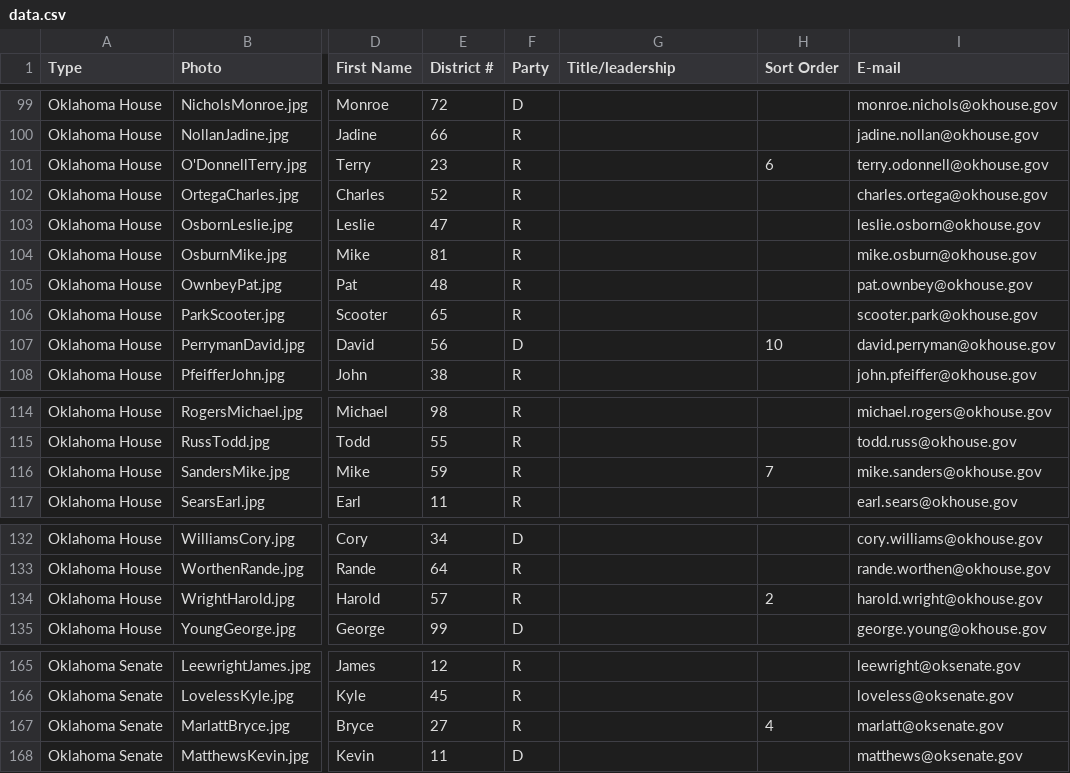
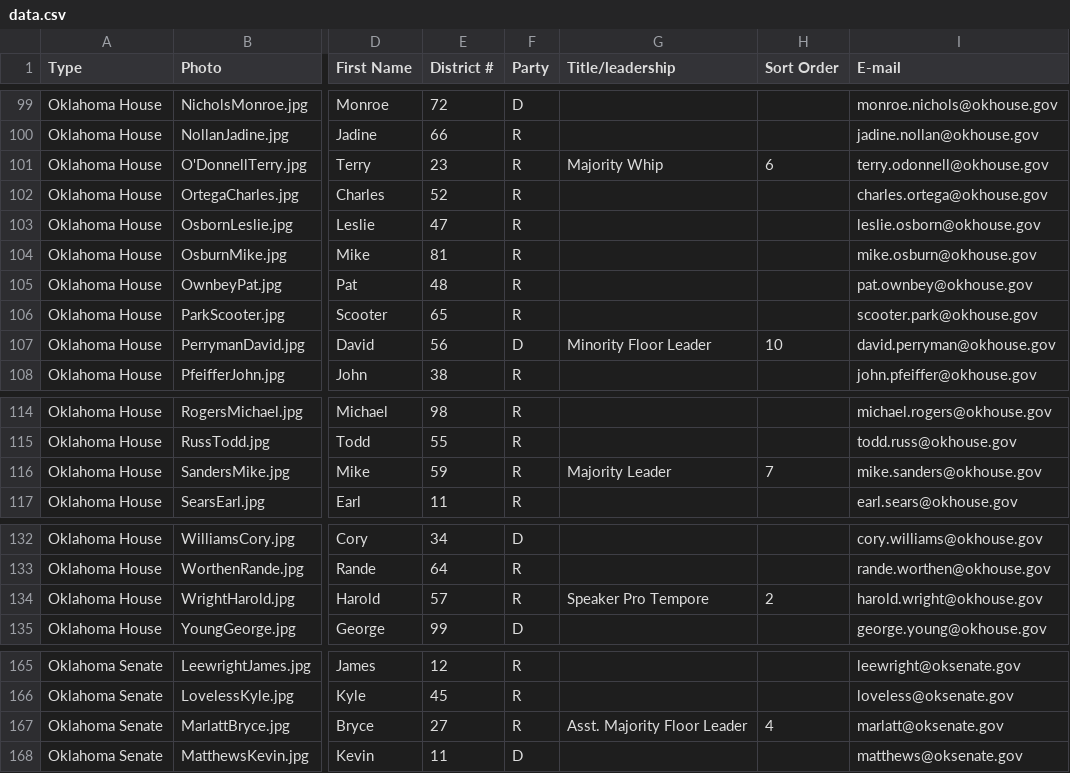
Before and after one commit to jhassell/oaec-ios-legislative-app, a CSV file: OAECLegGuide/Data/data.csv, drawn as a sheet; only a part is shown, gaps mark what is left out; the diff covers the shown part only; the diff names each change by its address in the sheet, - before the commit and + after, or states it on an @@ line.

```diff
--- a/OAECLegGuide/Data/data.csv
+++ b/OAECLegGuide/Data/data.csv
-G101 (Title/leadership): (empty)
+G101 (Title/leadership): Majority Whip
-G107 (Title/leadership): (empty)
+G107 (Title/leadership): Minority Floor Leader
-G116 (Title/leadership): (empty)
+G116 (Title/leadership): Majority Leader
-G134 (Title/leadership): (empty)
+G134 (Title/leadership): Speaker Pro Tempore
-G167 (Title/leadership): (empty)
+G167 (Title/leadership): Asst. Majority Floor Leader
```
Also changed, not shown: 18 edited cells elsewhere in this file, 1 other file.
